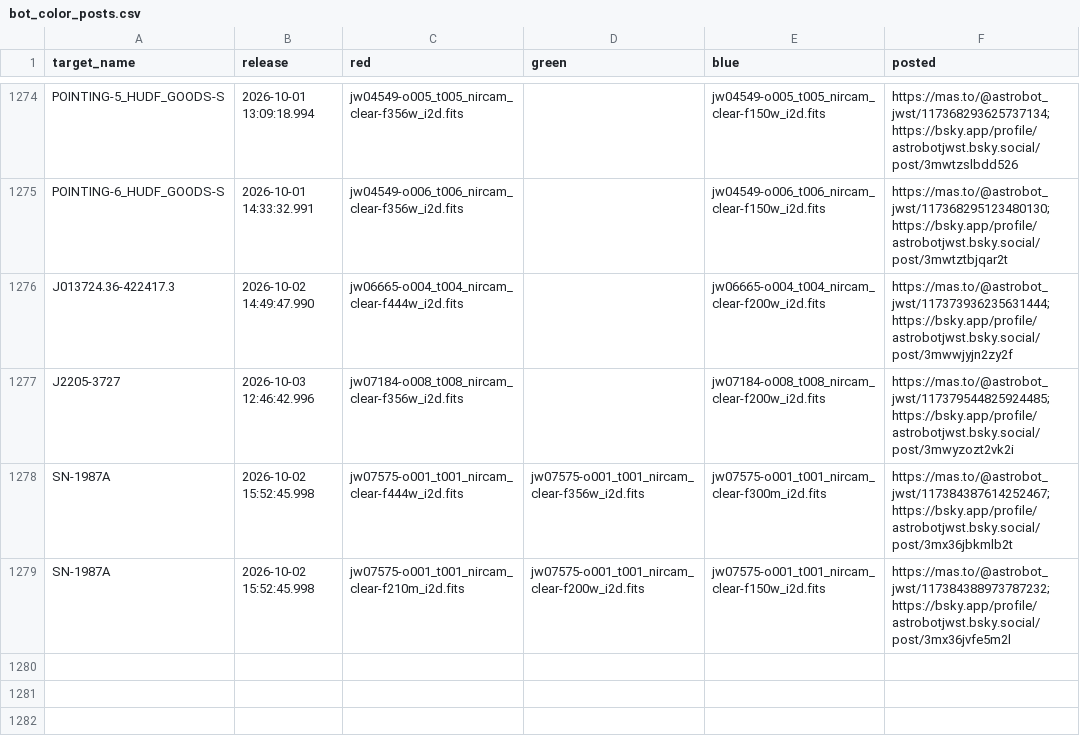
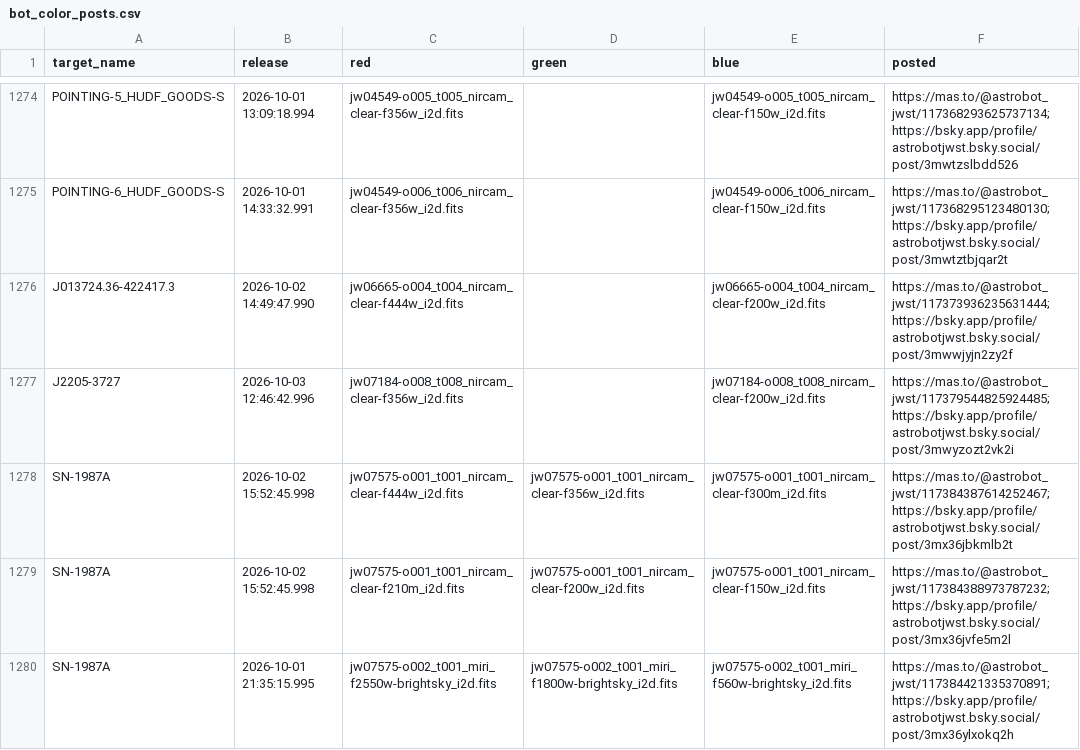
Before and after one commit to yuval-harpaz/astro, a CSV file: docs/bot_color_posts.csv, drawn as a sheet; only a part is shown, gaps mark what is left out; the diff names each change by its address in the sheet, - before the commit and + after, or states it on an @@ line.

Commit message:
added SN-1987A to color posts on the fly

```diff
--- a/docs/bot_color_posts.csv
+++ b/docs/bot_color_posts.csv
+row 1280: SN-1987A | 2026-10-01 21:35:15.995 | jw07575-o002_t001_miri_f2550w-brightsky_i2d.fits | jw07575-o002_t001_miri_f1800w-brightsky_i2d.fits | jw07575-o002_t001_miri_f560w-brightsky_i2d.fits | https://mas.to/@astrobot_jwst/117384421335370891;https://bsky.app/profile/astrobotjwst.bsky.social/post/3mx36ylxokq2h
```
